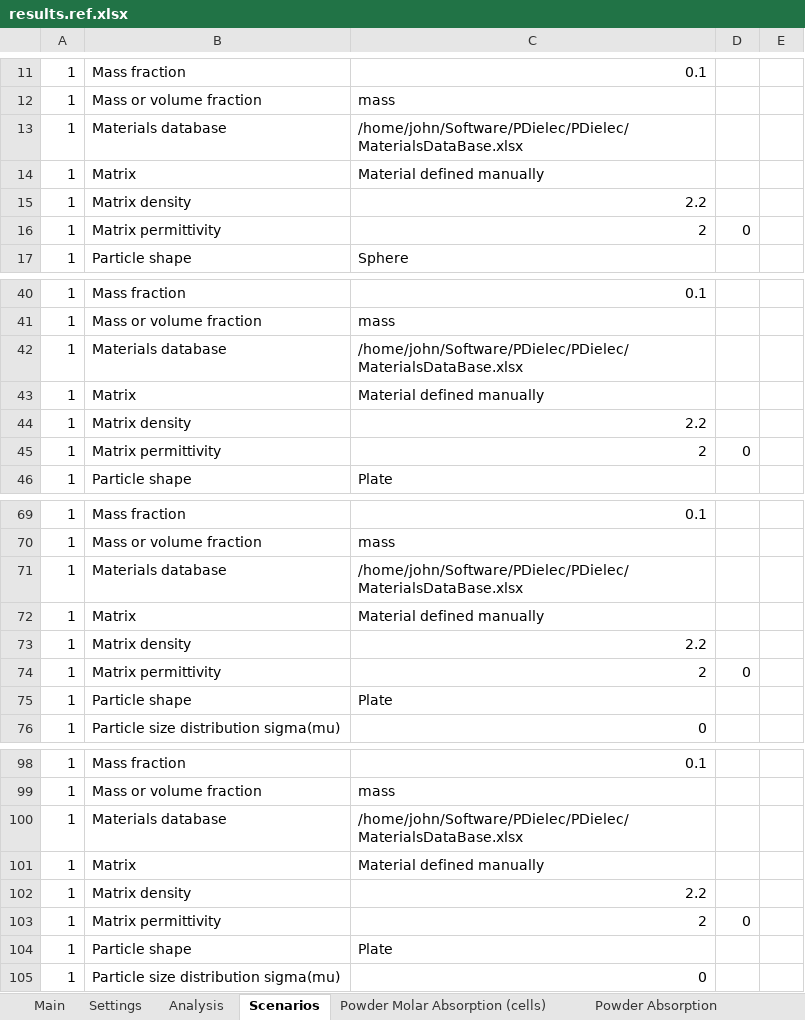
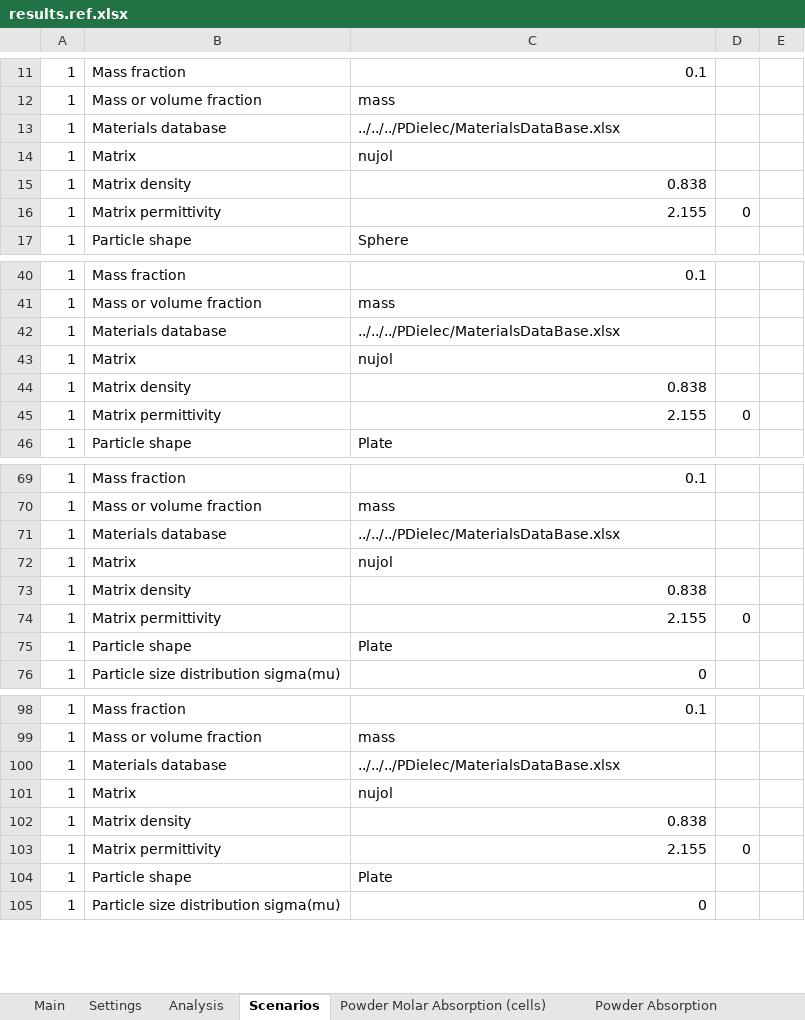
Before and after one commit to JohnKendrick/PDielec, an Excel workbook: Examples/Castep/Castep17/results.ref.xlsx, sheet Scenarios, drawn as a sheet; only a part is shown, gaps mark what is left out; values as stored, in another font and other column widths than the file's, no borders; the diff covers the shown part only; the diff names each change by its address in the sheet, - before the commit and + after, or states it on an @@ line.

```diff
--- a/Examples/Castep/Castep17/results.ref.xlsx (sheet Scenarios)
+++ b/Examples/Castep/Castep17/results.ref.xlsx (sheet Scenarios)
-C13: /home/john/Software/PDielec/PDielec/MaterialsDataBase.xlsx
+C13: ../../../PDielec/MaterialsDataBase.xlsx
-C14: Material defined manually
+C14: nujol
-C15: 2.2
+C15: 0.838
-C16: 2
+C16: 2.155
-C42: /home/john/Software/PDielec/PDielec/MaterialsDataBase.xlsx
+C42: ../../../PDielec/MaterialsDataBase.xlsx
-C43: Material defined manually
+C43: nujol
-C44: 2.2
+C44: 0.838
-C45: 2
+C45: 2.155
-C71: /home/john/Software/PDielec/PDielec/MaterialsDataBase.xlsx
+C71: ../../../PDielec/MaterialsDataBase.xlsx
-C72: Material defined manually
+C72: nujol
-C73: 2.2
+C73: 0.838
-C74: 2
+C74: 2.155
-C100: /home/john/Software/PDielec/PDielec/MaterialsDataBase.xlsx
+C100: ../../../PDielec/MaterialsDataBase.xlsx
-C101: Material defined manually
+C101: nujol
-C102: 2.2
+C102: 0.838
-C103: 2
+C103: 2.155
```
Also changed, not shown: 4 edited cells elsewhere in this sheet, sheet Powder Real Permittivity, sheet Powder ATR Reflectance, sheet Powder Molar Absorption (cells), sheet Powder Absorption, sheet Powder Imaginary Permittivity, Examples/ATR/AlAs/results.ref.xlsx, Examples/AbInit/Na2SO42/results.ref.xlsx, 40 other files.
